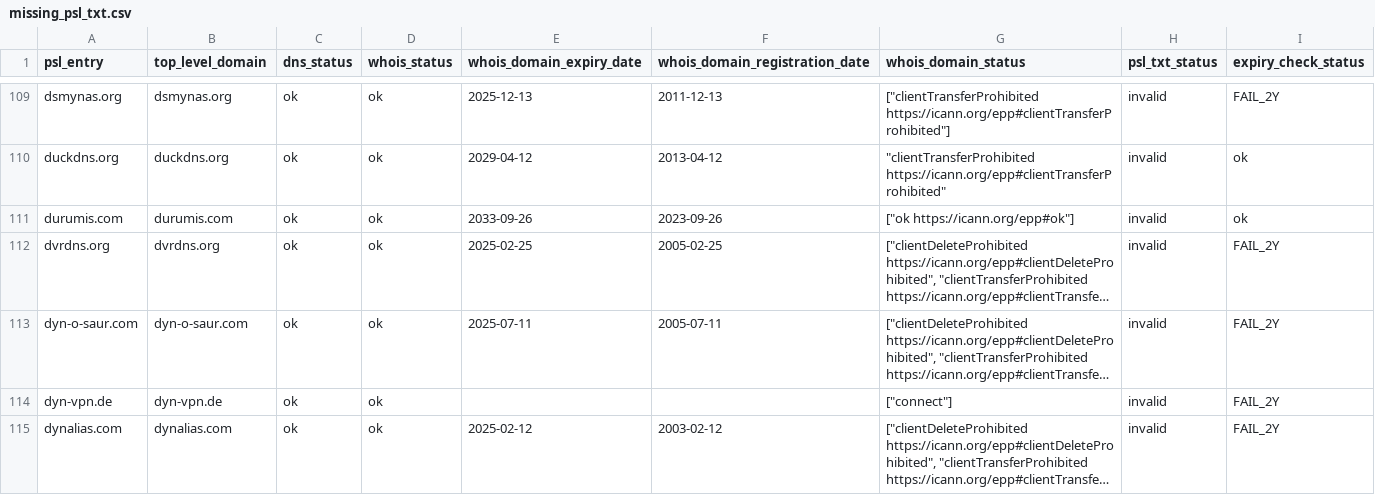
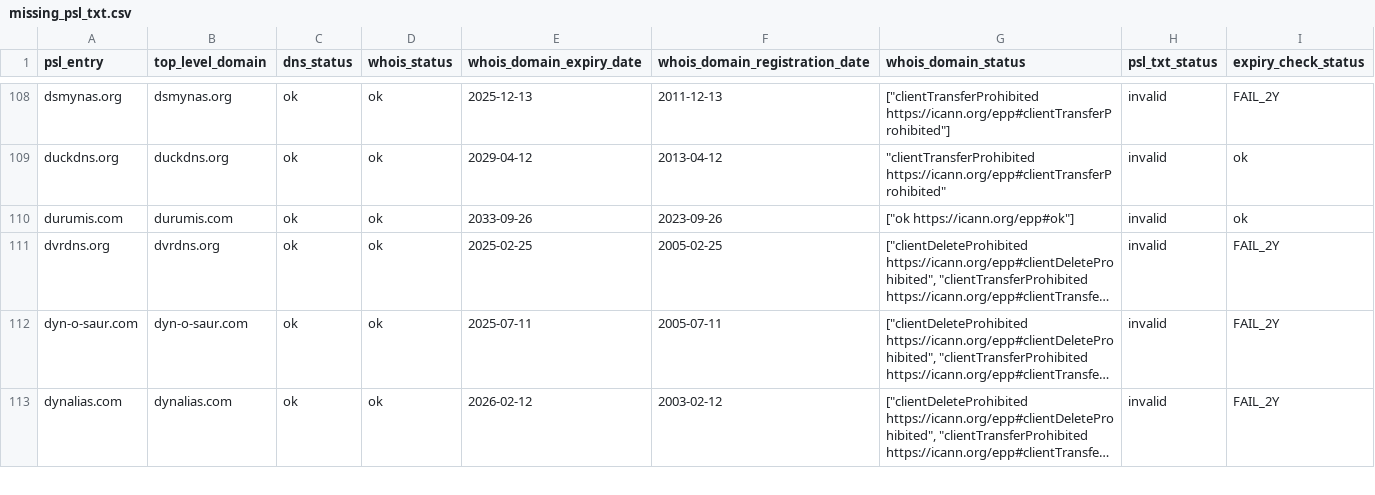
Before and after one commit to groundcat/PSL-private-domains-checker, a CSV file: data/missing_psl_txt.csv, drawn as a sheet; only a part is shown, gaps mark what is left out; long unchanged cells end in …; removed rows and columns are numbered as before the commit, all else as after; the diff covers the shown part only; the diff names each change by its address in the sheet, - before the commit and + after, or states it on an @@ line.

```diff
--- a/data/missing_psl_txt.csv
+++ b/data/missing_psl_txt.csv
-row 114: dyn-vpn.de | dyn-vpn.de | ok | ok |  |  | ["connect"] | invalid | FAIL_2Y
-E113 (whois_domain_expiry_date): 2025-02-12
+E113 (whois_domain_expiry_date): 2026-02-12
```
Also changed, not shown: 3 added rows, 3 removed rows and 34 edited cells elsewhere in this file, data/all.csv, data/expiry_less_than_2yrs.csv, 1 other file.
